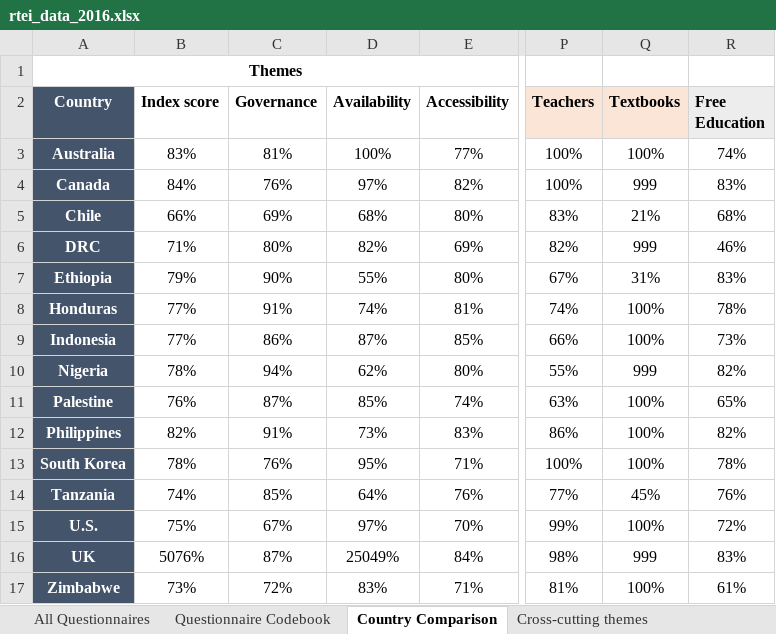
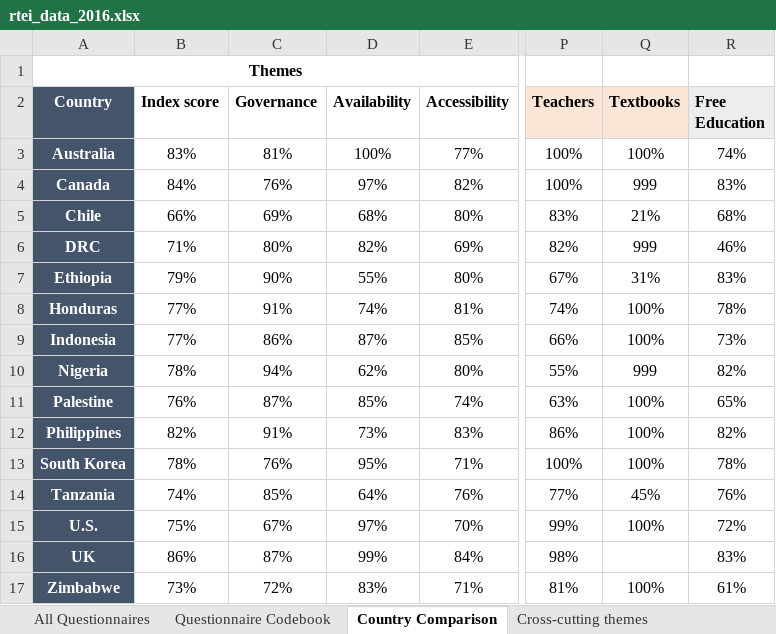
Before and after one commit to okfn/rtei, an Excel workbook: data/rtei_data_2016.xlsx, sheet Country Comparison, drawn as a sheet; only a part is shown, gaps mark what is left out; values as stored, in another font and other column widths than the file's, no borders; charts and pictures not drawn; 1 other sheet too large or unreadable and not compared; the diff names each change by its address in the sheet, - before the commit and + after, or states it on an @@ line.

```diff
--- a/data/rtei_data_2016.xlsx (sheet Country Comparison)
+++ b/data/rtei_data_2016.xlsx (sheet Country Comparison)
-B16 (Index score): 5076%
+B16 (Index score): 86%
-D16 (Availability): 25049%
+D16 (Availability): 99%
-Q16 (Textbooks): 999
+Q16 (Textbooks): (empty)
```
Also changed, not shown: sheet Cross-cutting themes, charts or pictures, 21 other files.
